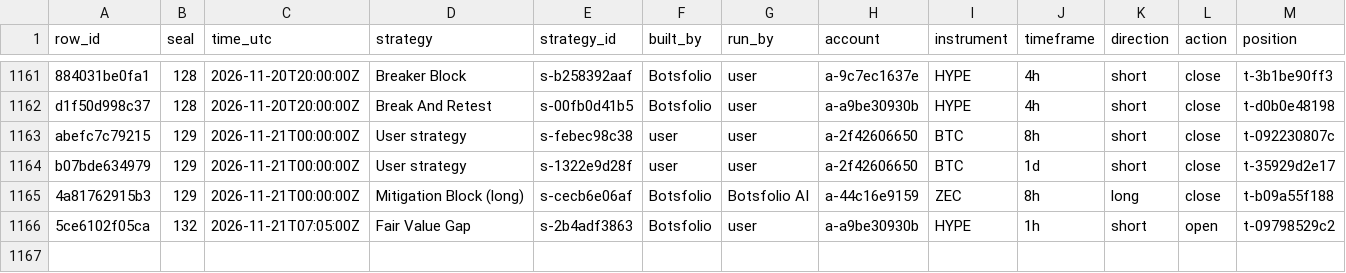
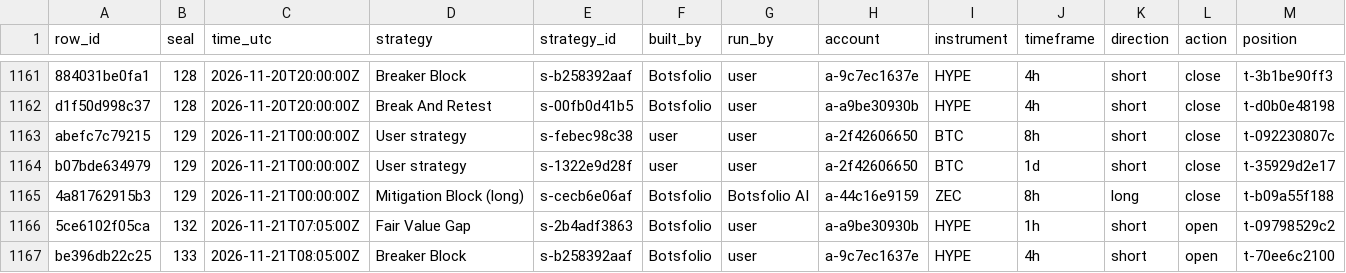
Before and after one commit to Botsfolio/trading-records, a CSV file: crypto-perpetual/latest.csv, drawn as a sheet; only a part is shown, gaps mark what is left out; rows hold the shown columns only; the diff names each change by its address in the sheet, - before the commit and + after, or states it on an @@ line.

Commit message:
Seal 000133, Bitcoin proof for seal 000131

```diff
--- a/crypto-perpetual/latest.csv
+++ b/crypto-perpetual/latest.csv
+row 1167: be396db22c25 | 133 | 2026-11-21T08:05:00Z | Breaker Block | s-b258392aaf | Botsfolio | user | a-9c7ec1637e | HYPE | 4h | short | open | t-70ee6c2100
```
Also changed, not shown: 6 other files.
